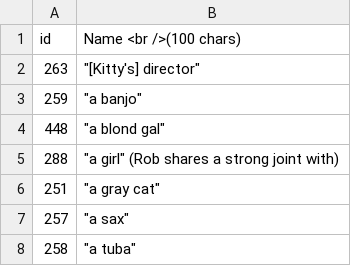
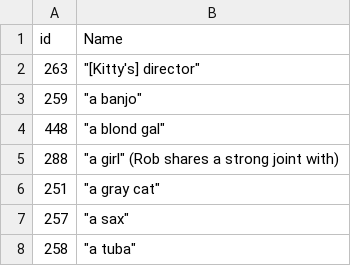
Before and after one commit to corinnebancroft/VisualizingBraidedNarratives, a CSV file: export_scripts/data/gs/dump/narratives_gs_characters.csv, drawn as a sheet; only a part is shown; the diff names each change by its address in the sheet, - before the commit and + after, or states it on an @@ line.

```diff
--- a/export_scripts/data/gs/dump/narratives_gs_characters.csv
+++ b/export_scripts/data/gs/dump/narratives_gs_characters.csv
-B1: Name <br />(100 chars)
+B1: Name
```
Also changed, not shown: export_scripts/data/gs/dump/narratives_gs_containers.csv, 11 other files.
